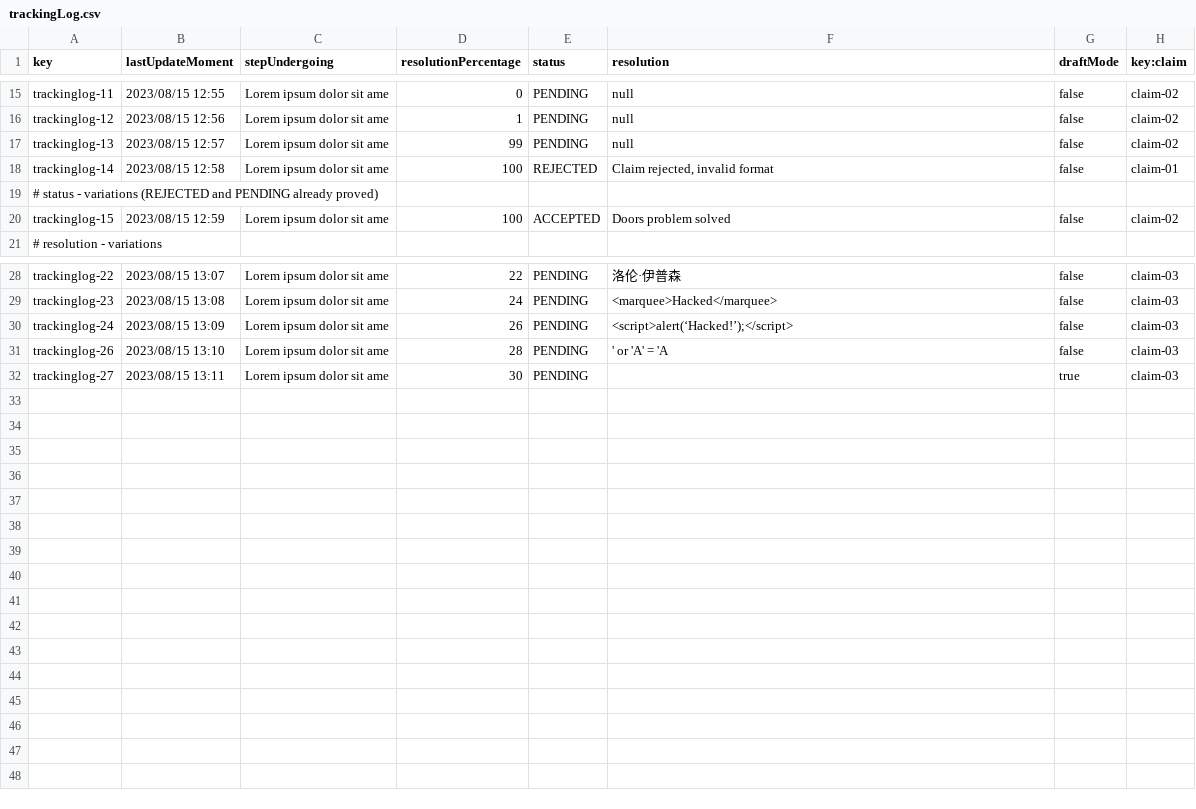
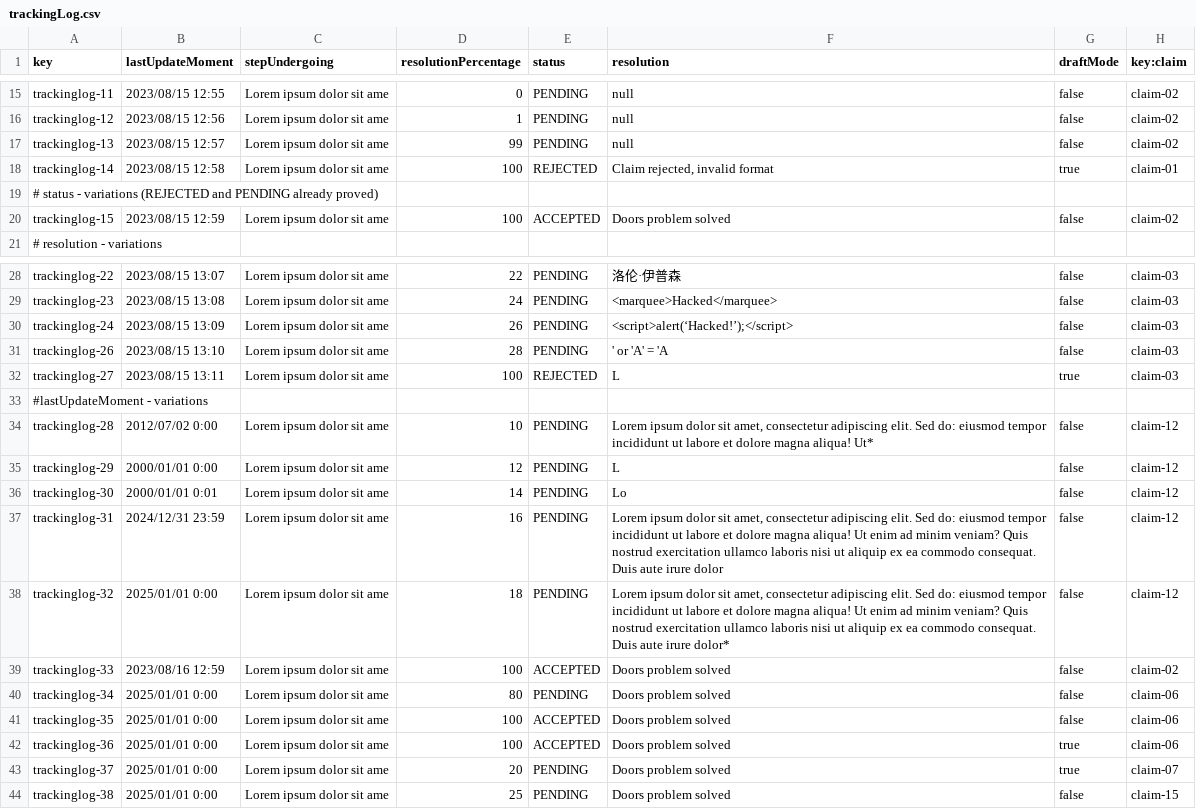
Before and after one commit to CarlosCerdaMorales/dp2-c1-034, a CSV file: src/main/resources/WEB-INF/data/sample/trackingLog.csv, drawn as a sheet; only a part is shown, gaps mark what is left out.

```diff
--- a/src/main/resources/WEB-INF/data/sample/trackingLog.csv
+++ b/src/main/resources/WEB-INF/data/sample/trackingLog.csv
@@ -17,3 +17,3 @@ trackinglog-12,2023/08/15 12:56,"Lorem ipsum dolor sit ame",1,PENDING,null,false
 trackinglog-13,2023/08/15 12:57,"Lorem ipsum dolor sit ame",99,PENDING,null,false,claim-02
-trackinglog-14,2023/08/15 12:58,"Lorem ipsum dolor sit ame",100,REJECTED,"Claim rejected, invalid format",false,claim-01
+trackinglog-14,2023/08/15 12:58,"Lorem ipsum dolor sit ame",100,REJECTED,"Claim rejected, invalid format",true,claim-01
 # status - variations (REJECTED and PENDING already proved)
@@ -31,2 +31,14 @@ trackinglog-24,2023/08/15 13:09,"Lorem ipsum dolor sit ame",26,PENDING,"<script>
 trackinglog-26,2023/08/15 13:10,"Lorem ipsum dolor sit ame",28,PENDING,"' or 'A' = 'A ",false,claim-03
-trackinglog-27,2023/08/15 13:11,"Lorem ipsum dolor sit ame",30,PENDING,"",true,claim-03
+trackinglog-27,2023/08/15 13:11,"Lorem ipsum dolor sit ame",100,REJECTED,"L",true,claim-03
+#lastUpdateMoment - variations
+trackinglog-28,2012/07/02 0:00,"Lorem ipsum dolor sit ame",10,PENDING,"Lorem ipsum dolor sit amet, consectetur adipiscing elit. Sed do: eiusmod tempor incididunt ut labore et dolore magna aliqua! Ut*",false,claim-12
+trackinglog-29,2000/01/01 0:00,"Lorem ipsum dolor sit ame",12,PENDING,"L",false,claim-12
+trackinglog-30,2000/01/01 0:01,"Lorem ipsum dolor sit ame",14,PENDING,"Lo",false,claim-12
+trackinglog-31,2024/12/31 23:59,"Lorem ipsum dolor sit ame",16,PENDING,"Lorem ipsum dolor sit amet, consectetur adipiscing elit. Sed do: eiusmod tempor incididunt ut labore et dolore magna aliqua! Ut enim ad minim veniam? Quis nostrud exercitation ullamco laboris nisi ut aliquip ex ea commodo consequat. Duis aute irure dolor",false,claim-12
+trackinglog-32,2025/01/01 0:00,"Lorem ipsum dolor sit ame",18,PENDING,"Lorem ipsum dolor sit amet, consectetur adipiscing elit. Sed do: eiusmod tempor incididunt ut labore et dolore magna aliqua! Ut enim ad minim veniam? Quis nostrud exercitation ullamco laboris nisi ut aliquip ex ea commodo consequat. Duis aute irure dolor*",false,claim-12
+trackinglog-33,2023/08/16 12:59,"Lorem ipsum dolor sit ame",100,ACCEPTED,"Doors problem solved",false,claim-02
+trackinglog-34,2025/01/01 0:00,"Lorem ipsum dolor sit ame",80,PENDING,"Doors problem solved",false,claim-06
+trackinglog-35,2025/01/01 0:00,"Lorem ipsum dolor sit ame",100,ACCEPTED,"Doors problem solved",false,claim-06
+trackinglog-36,2025/01/01 0:00,"Lorem ipsum dolor sit ame",100,ACCEPTED,"Doors problem solved",true,claim-06
+trackinglog-37,2025/01/01 0:00,"Lorem ipsum dolor sit ame",20,PENDING,"Doors problem solved",true,claim-07
+trackinglog-38,2025/01/01 0:00,"Lorem ipsum dolor sit ame",25,PENDING,"Doors problem solved",false,claim-15
```
Also changed, not shown: src/main/resources/WEB-INF/data/sample/claim.csv, src/main/resources/WEB-INF/data/sample/service.csv, 21 other files.
